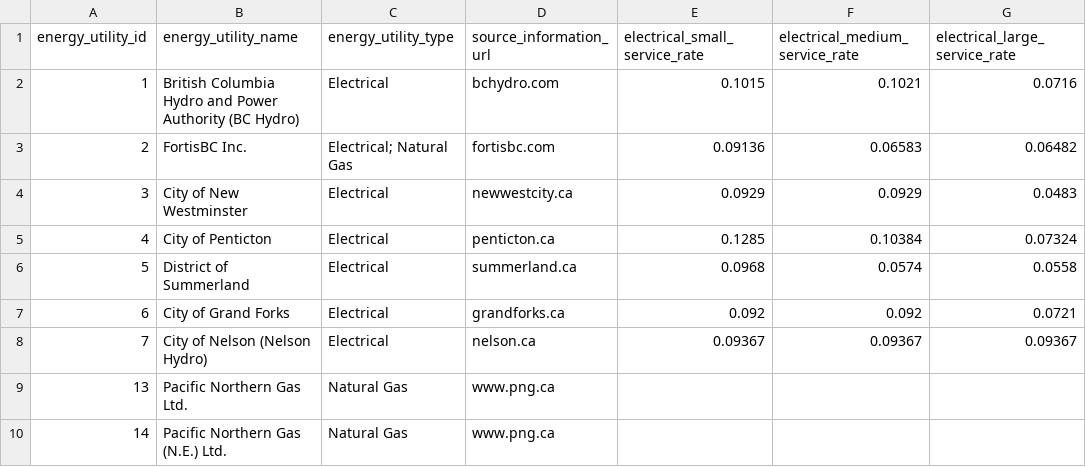
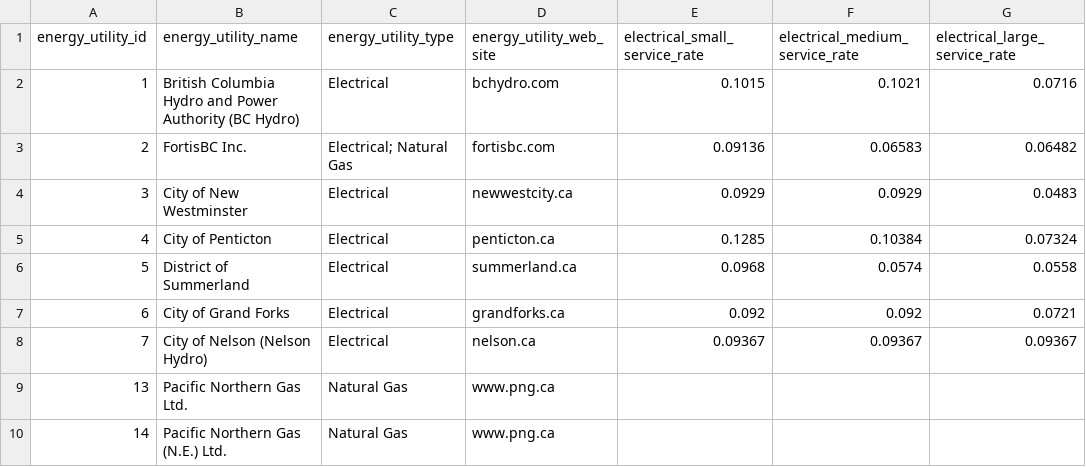
Before and after one commit to smnorris/mit_onetool_data, a CSV file: dissdata/data/Utilities/econ_whse_energy_utilities_bc.csv, drawn as a sheet; only a part is shown; the diff names each change by its address in the sheet, - before the commit and + after, or states it on an @@ line.

Commit message:
more tweaks to exactly match column naming

```diff
--- a/dissdata/data/Utilities/econ_whse_energy_utilities_bc.csv
+++ b/dissdata/data/Utilities/econ_whse_energy_utilities_bc.csv
-D1: source_information_url
+D1: energy_utility_web_site
```
Also changed, not shown: dissdata/data/Utilities/econ_whse_telecom_bc.csv.
